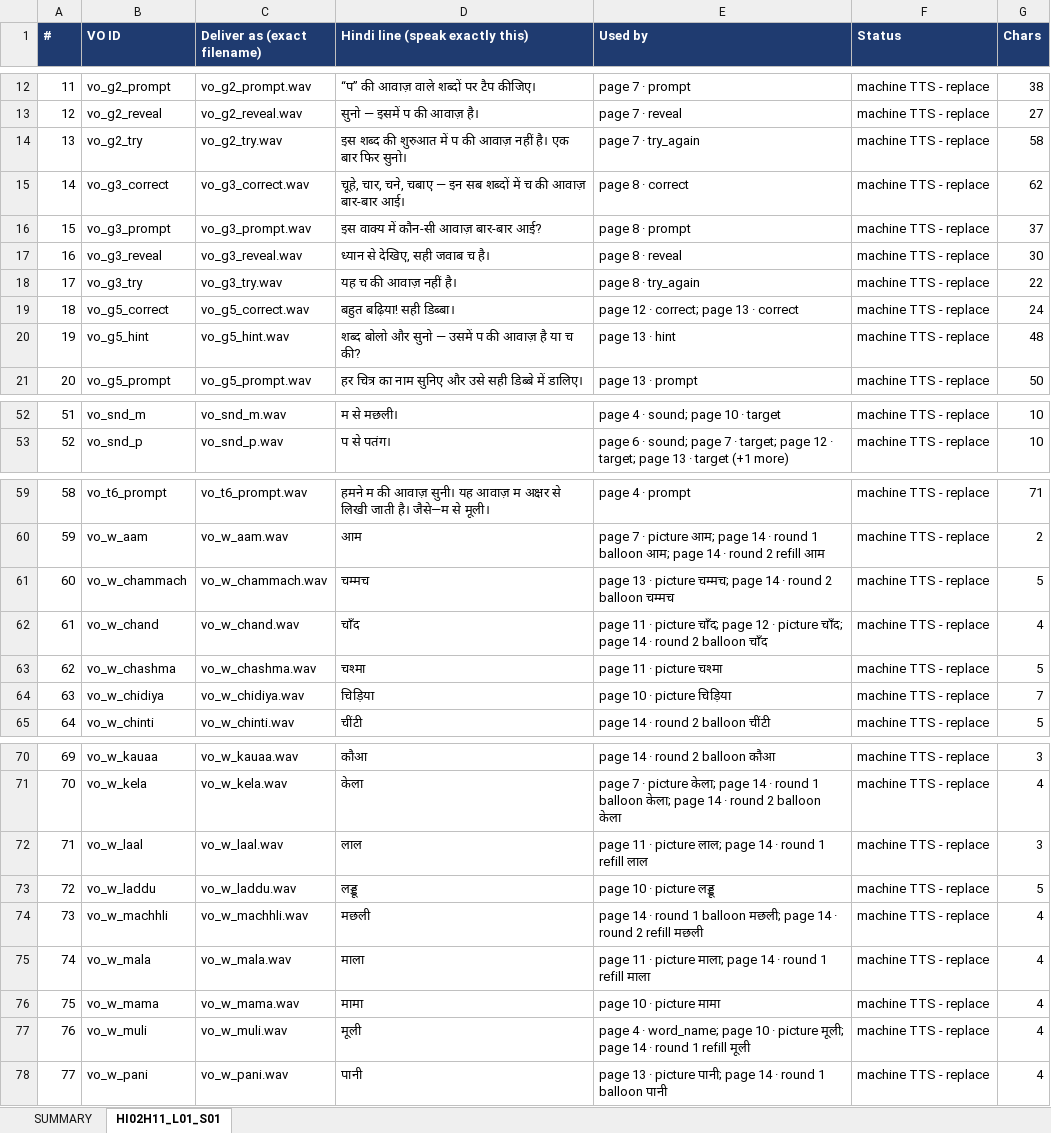
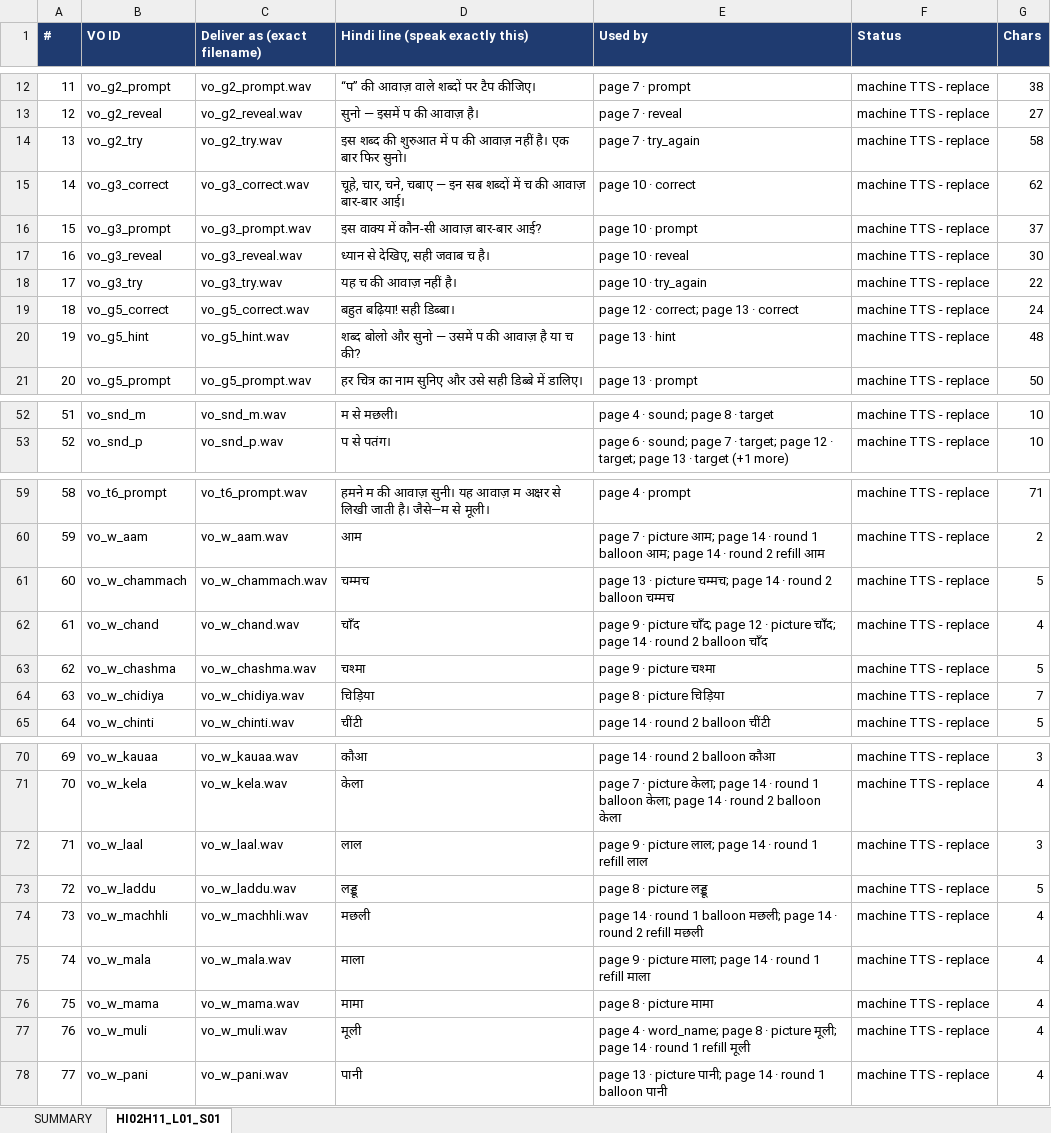
Before and after one commit to khugshalharshvardhan/HI02H11_L01_S01, an Excel workbook: build/assets/Audio/audio_manifest.xlsx, sheet HI02H11_L01_S01, drawn as a sheet; only a part is shown, gaps mark what is left out; values as stored, in another font and other column widths than the file's, no borders; the diff covers the shown part only; the diff names each change by its address in the sheet, - before the commit and + after, or states it on an @@ line.

```diff
--- a/build/assets/Audio/audio_manifest.xlsx (sheet HI02H11_L01_S01)
+++ b/build/assets/Audio/audio_manifest.xlsx (sheet HI02H11_L01_S01)
-E15 (Used by): page 8 · correct
+E15 (Used by): page 10 · correct
-E16 (Used by): page 8 · prompt
+E16 (Used by): page 10 · prompt
-E17 (Used by): page 8 · reveal
+E17 (Used by): page 10 · reveal
-E18 (Used by): page 8 · try_again
+E18 (Used by): page 10 · try_again
-E52 (Used by): page 4 · sound; page 10 · target
+E52 (Used by): page 4 · sound; page 8 · target
-E62 (Used by): page 11 · picture…
+E62 (Used by): page 9 · picture…
-E63 (Used by): page 11 · picture चश्मा
+E63 (Used by): page 9 · picture चश्मा
-E64 (Used by): page 10 · picture चिड़िया
+E64 (Used by): page 8 · picture चिड़िया
-E72 (Used by): page 11 · picture…
+E72 (Used by): page 9 · picture…
-E73 (Used by): page 10 · picture लड्डू
+E73 (Used by): page 8 · picture लड्डू
-E75 (Used by): page 11 · picture…
+E75 (Used by): page 9 · picture…
-E76 (Used by): page 10 · picture मामा
+E76 (Used by): page 8 · picture मामा
-E77 (Used by): …word_name; page 10 · picture…
+E77 (Used by): …word_name; page 8 · picture…
```
Also changed, not shown: 24 edited cells elsewhere in this sheet, build/assets/Images/image_manifest.xlsx, 8 other files.
